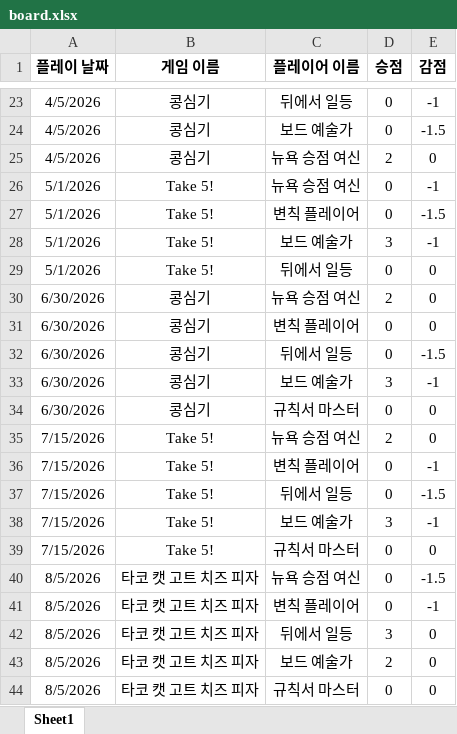
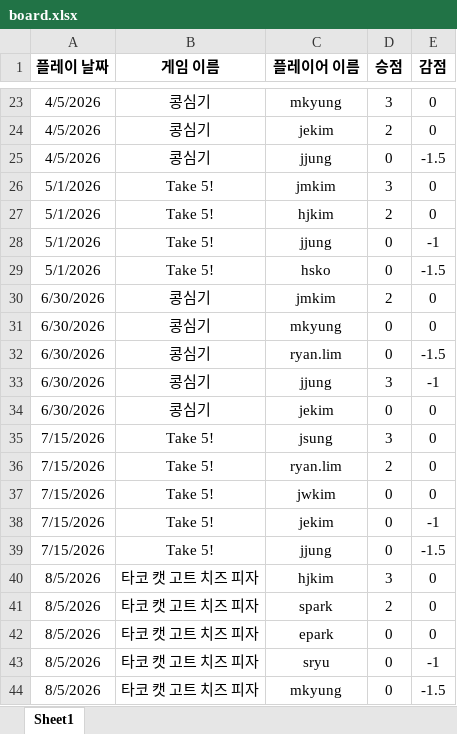
Before and after one commit to 67JM89/boardgame-leaderboard-kor, an Excel workbook: data/board.xlsx, sheet Sheet1, drawn as a sheet; only a part is shown, gaps mark what is left out; values as stored, in another font and other column widths than the file's, no borders; charts and pictures not drawn; removed rows and columns are numbered as before the commit, all else as after; the diff covers the shown part only; the diff names each change by its address in the sheet, - before the commit and + after, or states it on an @@ line.

Commit message:
Update board.xlsx from Google Sheets

```diff
--- a/data/board.xlsx (sheet Sheet1)
+++ b/data/board.xlsx (sheet Sheet1)
-C23 (플레이어 이름): 뒤에서 일등
+C23 (플레이어 이름): mkyung
-D23 (승점): 0
+D23 (승점): 3
-E23 (감점): -1
+E23 (감점): 0
+row 24: 4/5/2026 | 콩심기 | jekim | 2 | 0
-C25 (플레이어 이름): 보드 예술가
+C25 (플레이어 이름): jjung
+row 26: 5/1/2026 | Take 5! | jmkim | 3 | 0
-A27 (플레이 날짜): 4/5/2026
+A27 (플레이 날짜): 5/1/2026
-B27 (게임 이름): 콩심기
+B27 (게임 이름): Take 5!
-C27 (플레이어 이름): 뉴욕 승점 여신
+C27 (플레이어 이름): hjkim
-C28 (플레이어 이름): 뉴욕 승점 여신
+C28 (플레이어 이름): jjung
-C29 (플레이어 이름): 변칙 플레이어
+C29 (플레이어 이름): hsko
-row 28: 5/1/2026 | Take 5! | 보드 예술가 | 3 | -1
-row 29: 5/1/2026 | Take 5! | 뒤에서 일등 | 0 | 0
-C30 (플레이어 이름): 뉴욕 승점 여신
+C30 (플레이어 이름): jmkim
-C31 (플레이어 이름): 변칙 플레이어
+C31 (플레이어 이름): mkyung
-C32 (플레이어 이름): 뒤에서 일등
+C32 (플레이어 이름): ryan.lim
-C33 (플레이어 이름): 보드 예술가
+C33 (플레이어 이름): jjung
-C34 (플레이어 이름): 규칙서 마스터
+C34 (플레이어 이름): jekim
+row 35: 7/15/2026 | Take 5! | jsung | 3 | 0
-C36 (플레이어 이름): 뉴욕 승점 여신
+C36 (플레이어 이름): ryan.lim
+row 37: 7/15/2026 | Take 5! | jwkim | 0 | 0
-C38 (플레이어 이름): 변칙 플레이어
+C38 (플레이어 이름): jekim
-C39 (플레이어 이름): 뒤에서 일등
+C39 (플레이어 이름): jjung
-row 38: 7/15/2026 | Take 5! | 보드 예술가 | 3 | -1
-row 39: 7/15/2026 | Take 5! | 규칙서 마스터 | 0 | 0
-row 40: 8/5/2026 | 타코 캣 고트 치즈 피자 | 뉴욕 승점 여신 | 0 | -1.5
-row 41: 8/5/2026 | 타코 캣 고트 치즈 피자 | 변칙 플레이어 | 0 | -1
-C40 (플레이어 이름): 뒤에서 일등
+C40 (플레이어 이름): hjkim
-C41 (플레이어 이름): 보드 예술가
+C41 (플레이어 이름): spark
-C42 (플레이어 이름): 규칙서 마스터
+C42 (플레이어 이름): epark
+row 43: 8/5/2026 | 타코 캣 고트 치즈 피자 | sryu | 0 | -1
+row 44: 8/5/2026 | 타코 캣 고트 치즈 피자 | mkyung | 0 | -1.5
```
Also changed, not shown: 13 added rows, 4 removed rows and 22 edited cells elsewhere in this sheet, charts or pictures.
